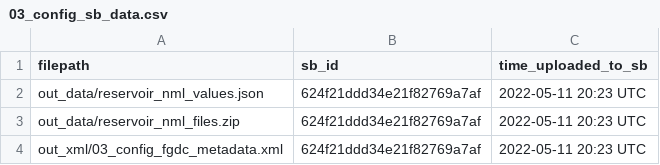
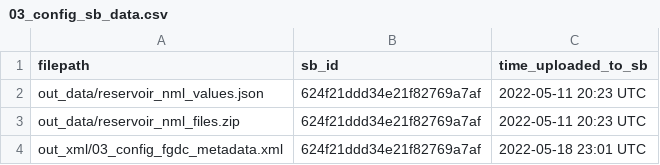
Before and after one commit to USGS-R/forecast-data-release-v2, a CSV file: log/03_config_sb_data.csv, drawn as a sheet.

```diff
--- a/log/03_config_sb_data.csv
+++ b/log/03_config_sb_data.csv
@@ -3,2 +3,2 @@ out_data/reservoir_nml_values.json,624f21ddd34e21f82769a7af,2022-05-11 20:23 UTC
 out_data/reservoir_nml_files.zip,624f21ddd34e21f82769a7af,2022-05-11 20:23 UTC
-out_xml/03_config_fgdc_metadata.xml,624f21ddd34e21f82769a7af,2022-05-11 20:23 UTC
+out_xml/03_config_fgdc_metadata.xml,624f21ddd34e21f82769a7af,2022-05-18 23:01 UTC
```
Also changed, not shown: 1 other file.
